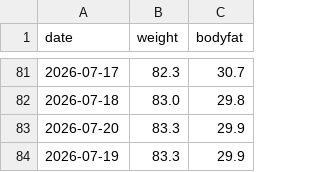
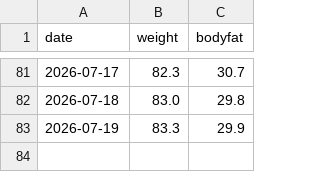
Before and after one commit to baker1129/health-project, a CSV file: logs/daily/weight.csv, drawn as a sheet; only a part is shown, gaps mark what is left out; the diff names each change by its address in the sheet, - before the commit and + after, or states it on an @@ line.

Commit message:
Delete 体重 for 2026-07-20

```diff
--- a/logs/daily/weight.csv
+++ b/logs/daily/weight.csv
-row 83: 2026-07-20 | 83.3 | 29.9
```
